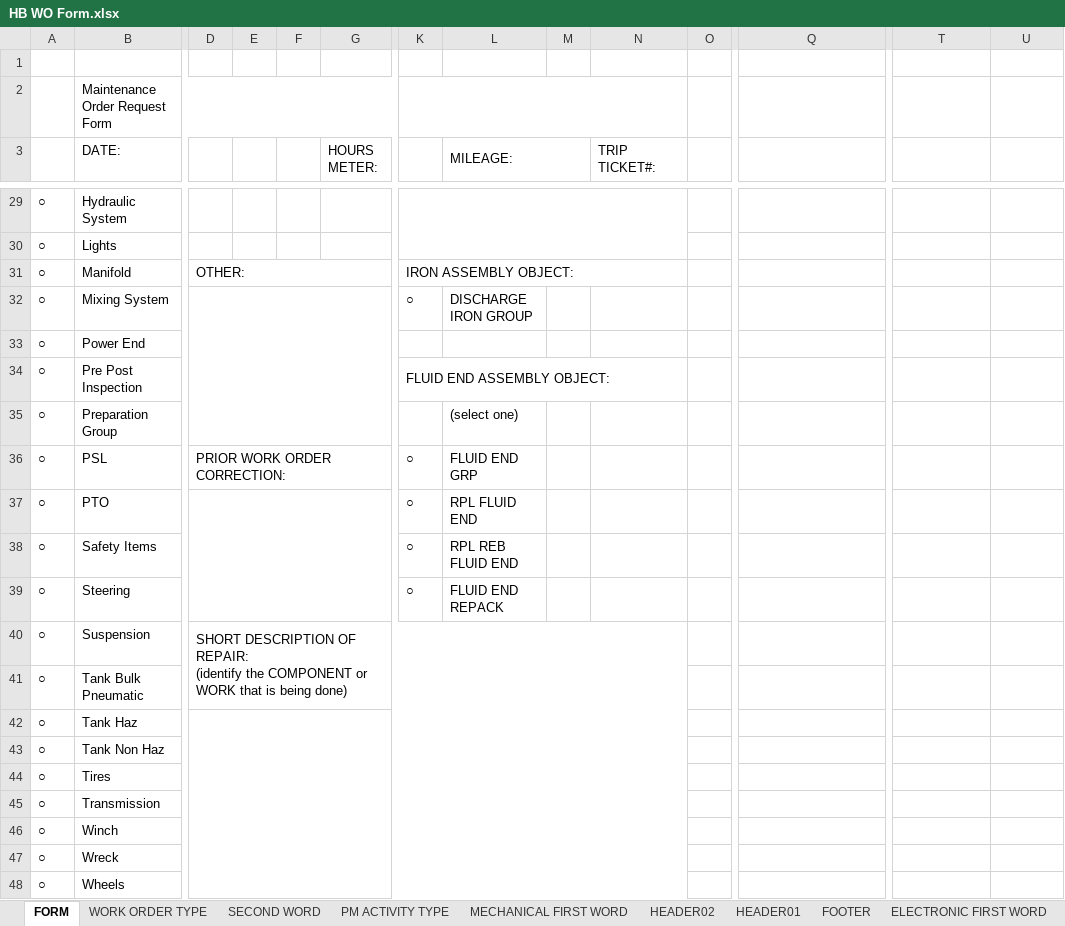
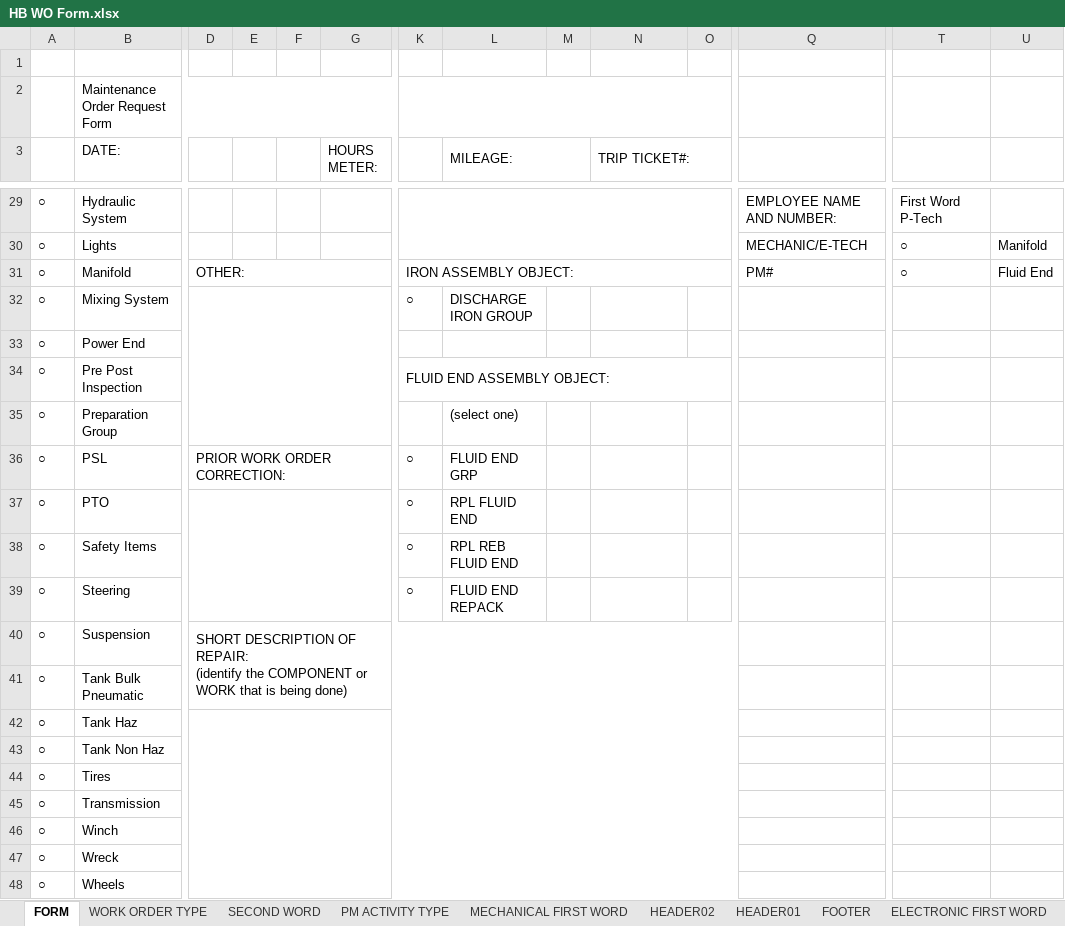
Before and after one commit to chorpler/OnSiteXOldAlpha, an Excel workbook: Docs/Excel/HB WO Form.xlsx, sheet FORM, drawn as a sheet; only a part is shown, gaps mark what is left out; values as stored, in another font and other column widths than the file's, no cell formats; the diff covers the shown part only; the diff names each change by its address in the sheet, - before the commit and + after, or states it on an @@ line.

```diff
--- a/Docs/Excel/HB WO Form.xlsx (sheet FORM)
+++ b/Docs/Excel/HB WO Form.xlsx (sheet FORM)
-K2:N2 merged
+K2:O2 merged
+N3:O3 merged
-K29:N30 merged
+K29:O30 merged
-Q29: (empty)
+Q29: EMPLOYEE NAME AND NUMBER:
-T29: (empty)
+T29: First Word P-Tech
-Q30: (empty)
+Q30: MECHANIC/E-TECH
-T30:T31: (empty)
+T30:T31: ○
-U30: (empty)
+U30: Manifold
-K31:N31 merged
+K31:O31 merged
-Q31: (empty)
+Q31: PM#
-U31: (empty)
+U31: Fluid End
-K34:N34 merged
+K34:O34 merged
-D40:N41 merged
+D40:O41 merged
-D42:N48 merged
+D42:O48 merged
```
Also changed, not shown: 22 edited cells and merged cells elsewhere in this sheet, cell formats, 49 other files.
